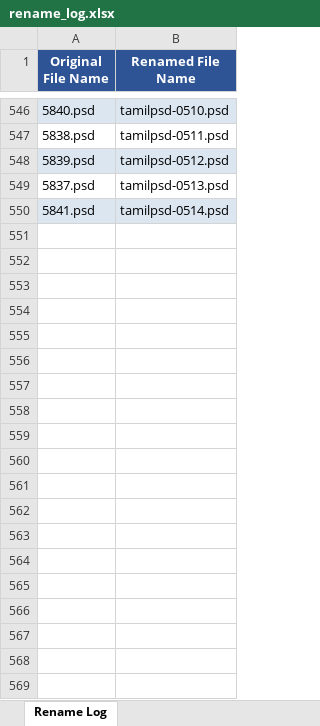
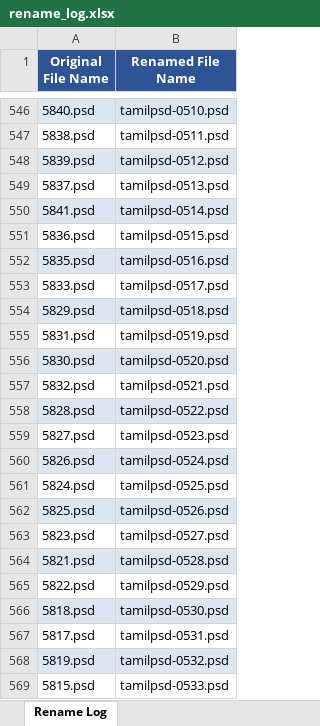
Before and after one commit to moorthiguru33/backend-sample, an Excel workbook: rename_log.xlsx, sheet Rename Log, drawn as a sheet; only a part is shown, gaps mark what is left out; values as stored, in another font and other column widths than the file's, no borders; the diff covers the shown part only; the diff names each change by its address in the sheet, - before the commit and + after, or states it on an @@ line.

```diff
--- a/rename_log.xlsx (sheet Rename Log)
+++ b/rename_log.xlsx (sheet Rename Log)
+row 551: 5836.psd | tamilpsd-0515.psd
+row 552: 5835.psd | tamilpsd-0516.psd
+row 553: 5833.psd | tamilpsd-0517.psd
+row 554: 5829.psd | tamilpsd-0518.psd
+row 555: 5831.psd | tamilpsd-0519.psd
+row 556: 5830.psd | tamilpsd-0520.psd
+row 557: 5832.psd | tamilpsd-0521.psd
+row 558: 5828.psd | tamilpsd-0522.psd
+row 559: 5827.psd | tamilpsd-0523.psd
+row 560: 5826.psd | tamilpsd-0524.psd
+row 561: 5824.psd | tamilpsd-0525.psd
+row 562: 5825.psd | tamilpsd-0526.psd
+row 563: 5823.psd | tamilpsd-0527.psd
+row 564: 5821.psd | tamilpsd-0528.psd
+row 565: 5822.psd | tamilpsd-0529.psd
+row 566: 5818.psd | tamilpsd-0530.psd
+row 567: 5817.psd | tamilpsd-0531.psd
+row 568: 5819.psd | tamilpsd-0532.psd
+row 569: 5815.psd | tamilpsd-0533.psd
```
Also changed, not shown: 512 added rows elsewhere in this sheet, 2 other files.
